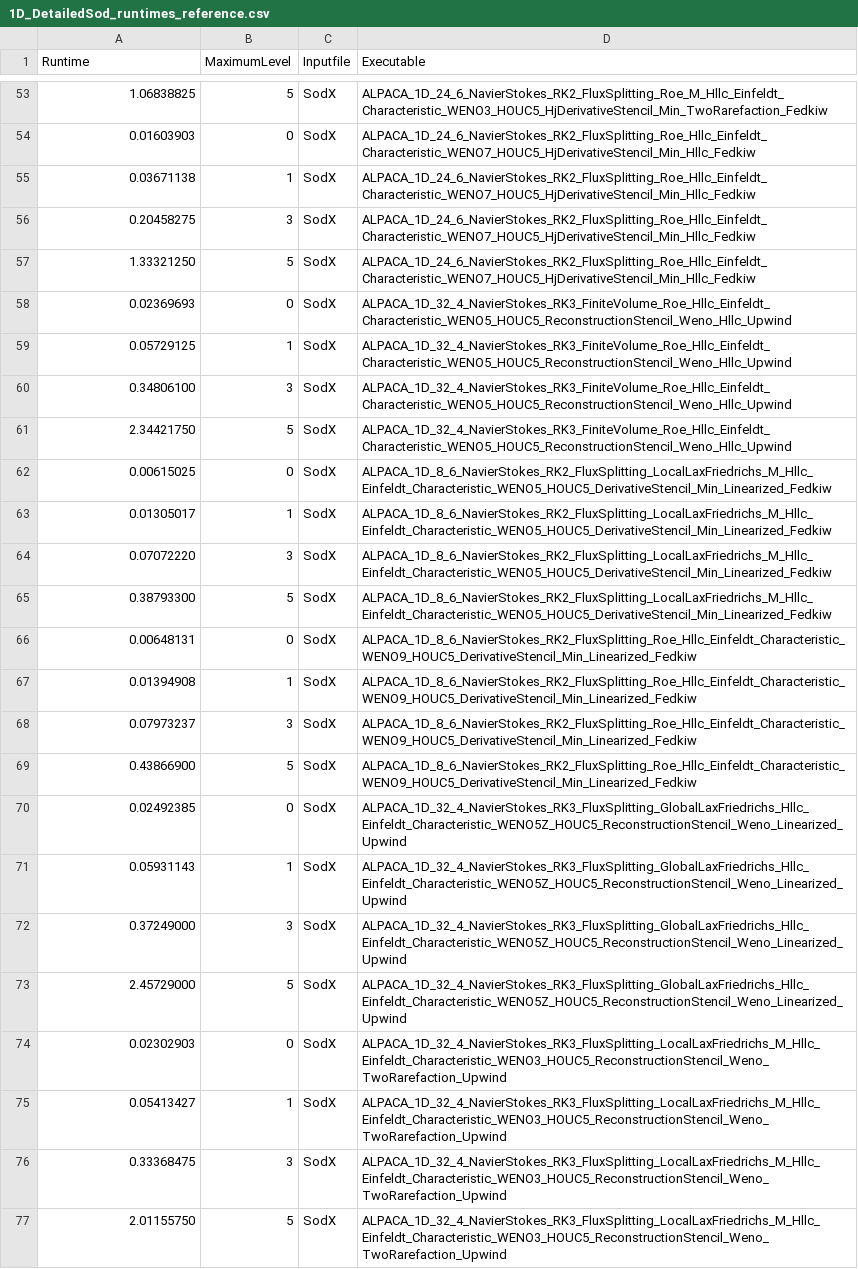
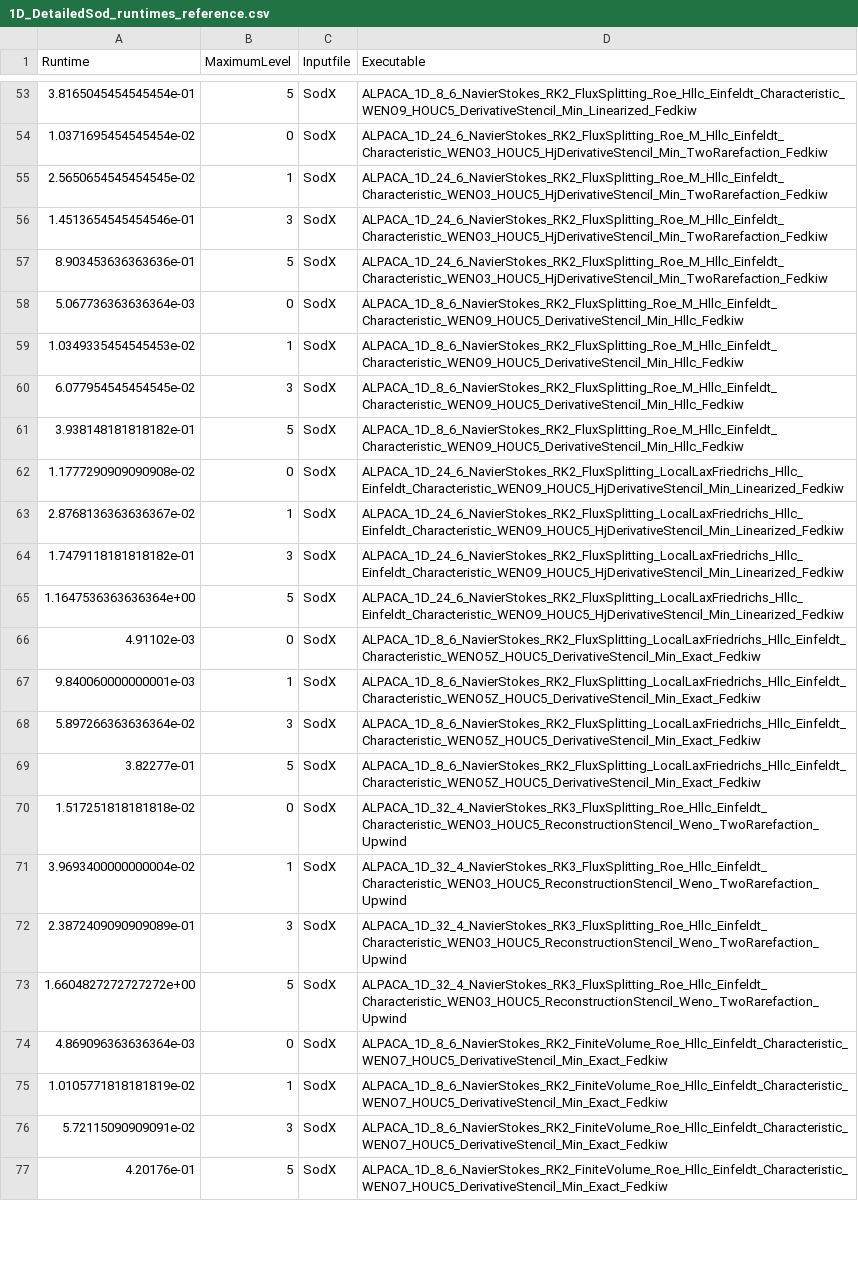
Before and after one commit to tumaer/ALPACA, a CSV file: testsuite/ReferenceValues/DetailedSod/1D_DetailedSod_runtimes_reference.csv, drawn as a sheet; only a part is shown, gaps mark what is left out; the diff covers the shown part only; the diff names each change by its address in the sheet, - before the commit and + after, or states it on an @@ line.

```diff
--- a/testsuite/ReferenceValues/DetailedSod/1D_DetailedSod_runtimes_reference.csv
+++ b/testsuite/ReferenceValues/DetailedSod/1D_DetailedSod_runtimes_reference.csv
-A53 (Runtime): 1.06838825
+A53 (Runtime): 3.8165045454545454e-01
-D53 (Executable): ALPACA_1D_24_6_NavierStokes_RK2_FluxSplitting_Roe_M_Hllc_Einfeldt_Characteristic_WENO3_HOUC5_HjDerivativeStencil_Min_TwoRarefaction_Fedkiw
+D53 (Executable): ALPACA_1D_8_6_NavierStokes_RK2_FluxSplitting_Roe_Hllc_Einfeldt_Characteristic_WENO9_HOUC5_DerivativeStencil_Min_Linearized_Fedkiw
-A54 (Runtime): 0.01603903
+A54 (Runtime): 1.0371695454545454e-02
-D54:D57 (Executable): ALPACA_1D_24_6_NavierStokes_RK2_FluxSplitting_Roe_Hllc_Einfeldt_Characteristic_WENO7_HOUC5_HjDerivativeStencil_Min_Hllc_Fedkiw
+D54:D57 (Executable): ALPACA_1D_24_6_NavierStokes_RK2_FluxSplitting_Roe_M_Hllc_Einfeldt_Characteristic_WENO3_HOUC5_HjDerivativeStencil_Min_TwoRarefaction_Fedkiw
-A55 (Runtime): 0.03671138
+A55 (Runtime): 2.5650654545454545e-02
-A56 (Runtime): 0.20458275
+A56 (Runtime): 1.4513654545454546e-01
-A57 (Runtime): 1.33321250
+A57 (Runtime): 8.903453636363636e-01
-A58 (Runtime): 0.02369693
+A58 (Runtime): 5.067736363636364e-03
-D58:D61 (Executable): ALPACA_1D_32_4_NavierStokes_RK3_FiniteVolume_Roe_Hllc_Einfeldt_Characteristic_WENO5_HOUC5_ReconstructionStencil_Weno_Hllc_Upwind
+D58:D61 (Executable): ALPACA_1D_8_6_NavierStokes_RK2_FluxSplitting_Roe_M_Hllc_Einfeldt_Characteristic_WENO9_HOUC5_DerivativeStencil_Min_Hllc_Fedkiw
-A59 (Runtime): 0.05729125
+A59 (Runtime): 1.0349335454545453e-02
-A60 (Runtime): 0.34806100
+A60 (Runtime): 6.077954545454545e-02
-A61 (Runtime): 2.34421750
+A61 (Runtime): 3.938148181818182e-01
-A62 (Runtime): 0.00615025
+A62 (Runtime): 1.1777290909090908e-02
-D62:D65 (Executable): ALPACA_1D_8_6_NavierStokes_RK2_FluxSplitting_LocalLaxFriedrichs_M_Hllc_Einfeldt_Characteristic_WENO5_HOUC5_DerivativeStencil_Min_Linearized_Fedkiw
+D62:D65 (Executable): ALPACA_1D_24_6_NavierStokes_RK2_FluxSplitting_LocalLaxFriedrichs_Hllc_Einfeldt_Characteristic_WENO9_HOUC5_HjDerivativeStencil_Min_Linearized_Fedkiw
-A63 (Runtime): 0.01305017
+A63 (Runtime): 2.8768136363636367e-02
-A64 (Runtime): 0.07072220
+A64 (Runtime): 1.7479118181818182e-01
-A65 (Runtime): 0.38793300
+A65 (Runtime): 1.1647536363636364e+00
-A66 (Runtime): 0.00648131
+A66 (Runtime): 4.91102e-03
-D66:D69 (Executable): ALPACA_1D_8_6_NavierStokes_RK2_FluxSplitting_Roe_Hllc_Einfeldt_Characteristic_WENO9_HOUC5_DerivativeStencil_Min_Linearized_Fedkiw
+D66:D69 (Executable): ALPACA_1D_8_6_NavierStokes_RK2_FluxSplitting_LocalLaxFriedrichs_Hllc_Einfeldt_Characteristic_WENO5Z_HOUC5_DerivativeStencil_Min_Exact_Fedkiw
-A67 (Runtime): 0.01394908
+A67 (Runtime): 9.840060000000001e-03
-A68 (Runtime): 0.07973237
+A68 (Runtime): 5.897266363636364e-02
-A69 (Runtime): 0.43866900
+A69 (Runtime): 3.82277e-01
-A70 (Runtime): 0.02492385
+A70 (Runtime): 1.517251818181818e-02
-D70:D73 (Executable): ALPACA_1D_32_4_NavierStokes_RK3_FluxSplitting_GlobalLaxFriedrichs_Hllc_Einfeldt_Characteristic_WENO5Z_HOUC5_ReconstructionStencil_Weno_Linearized_Upwind
+D70:D73 (Executable): ALPACA_1D_32_4_NavierStokes_RK3_FluxSplitting_Roe_Hllc_Einfeldt_Characteristic_WENO3_HOUC5_ReconstructionStencil_Weno_TwoRarefaction_Upwind
-A71 (Runtime): 0.05931143
+A71 (Runtime): 3.9693400000000004e-02
-A72 (Runtime): 0.37249000
+A72 (Runtime): 2.3872409090909089e-01
-A73 (Runtime): 2.45729000
+A73 (Runtime): 1.6604827272727272e+00
-A74 (Runtime): 0.02302903
+A74 (Runtime): 4.869096363636364e-03
-D74:D77 (Executable): ALPACA_1D_32_4_NavierStokes_RK3_FluxSplitting_LocalLaxFriedrichs_M_Hllc_Einfeldt_Characteristic_WENO3_HOUC5_ReconstructionStencil_Weno_TwoRarefaction_Upwind
+D74:D77 (Executable): ALPACA_1D_8_6_NavierStokes_RK2_FiniteVolume_Roe_Hllc_Einfeldt_Characteristic_WENO7_HOUC5_DerivativeStencil_Min_Exact_Fedkiw
-A75 (Runtime): 0.05413427
+A75 (Runtime): 1.0105771818181819e-02
-A76 (Runtime): 0.33368475
+A76 (Runtime): 5.72115090909091e-02
-A77 (Runtime): 2.01155750
+A77 (Runtime): 4.20176e-01
```
Also changed, not shown: 118 edited cells elsewhere in this file, testsuite/ReferenceValues/DetailedSod/2D_DetailedSod_runtimes_reference.csv, testsuite/ReferenceValues/Parallelization/1D_Parallelization_runtimes_reference.csv, 26 other files.
